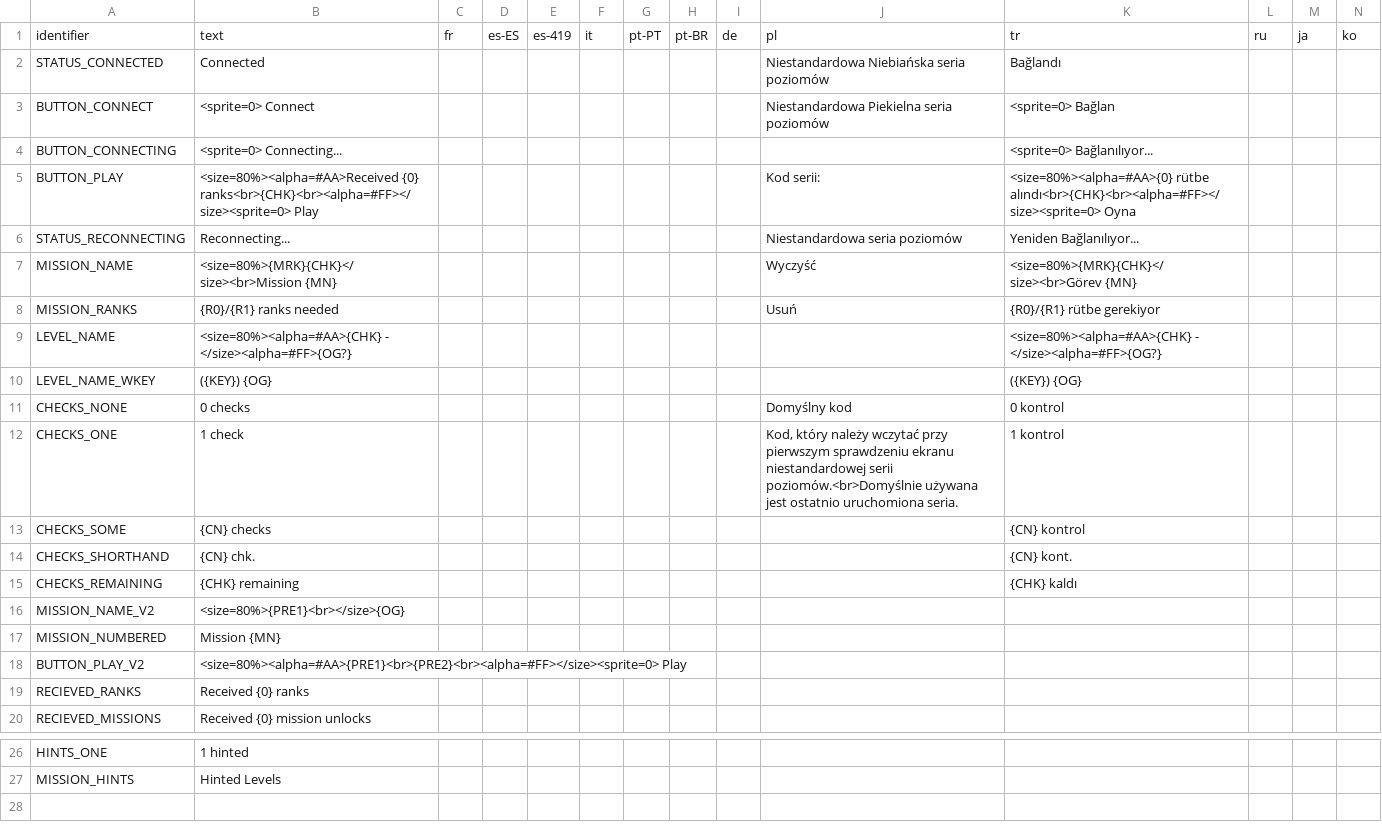
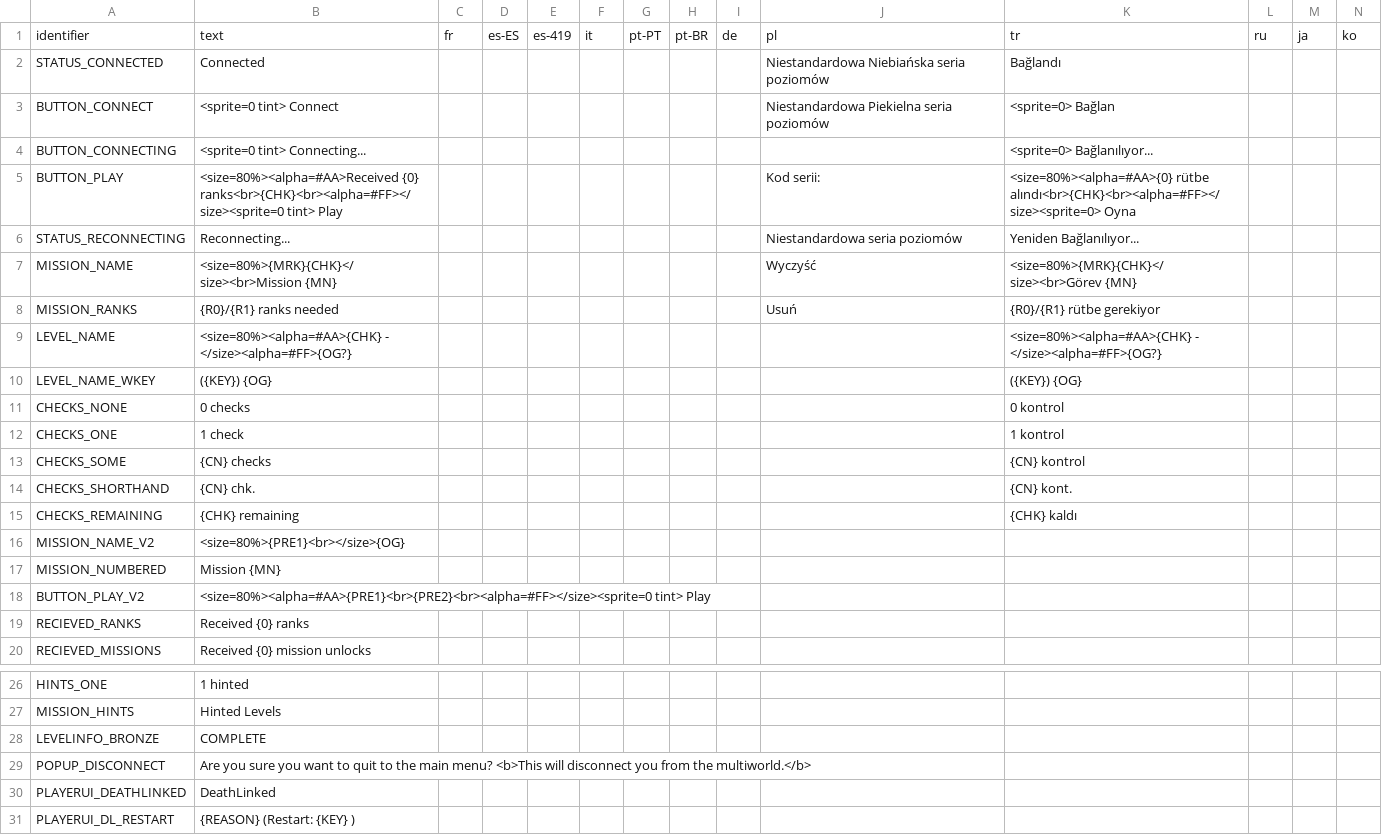
Before and after one commit to stxticOVFL/NWArchipelagoMod, a CSV file: Resources/locale.csv, drawn as a sheet; only a part is shown, gaps mark what is left out; rows hold the shown columns only; the diff names each change by its address in the sheet, - before the commit and + after, or states it on an @@ line.

Commit message:
0.1.0 many many thing
hints system cleanup, many many menu changes, deathlink setup

```diff
--- a/Resources/locale.csv
+++ b/Resources/locale.csv
-B3: <sprite=0> Connect
+B3: <sprite=0 tint> Connect
-B4: <sprite=0> Connecting...
+B4: <sprite=0 tint> Connecting...
-B5: <size=80%><alpha=#AA>Received {0} ranks<br>{CHK}<br><alpha=#FF></size><sprite=0> Play
+B5: <size=80%><alpha=#AA>Received {0} ranks<br>{CHK}<br><alpha=#FF></size><sprite=0 tint> Play
-J11: Domyślny kod
+J11: (empty)
-J12: Kod, który należy wczytać przy pierwszym sprawdzeniu ekranu niestandardowej serii poziomów.<br>Domyślnie używana jest ostatnio uruchomiona seria.
+J12: (empty)
-B18: <size=80%><alpha=#AA>{PRE1}<br>{PRE2}<br><alpha=#FF></size><sprite=0> Play
+B18: <size=80%><alpha=#AA>{PRE1}<br>{PRE2}<br><alpha=#FF></size><sprite=0 tint> Play
+row 28: LEVELINFO_BRONZE | COMPLETE
+row 29: POPUP_DISCONNECT | Are you sure you want to quit to the main menu? <b>This will disconnect you from the multiworld.</b>
+row 30: PLAYERUI_DEATHLINKED | DeathLinked
+row 31: PLAYERUI_DL_RESTART | {REASON} (Restart: {KEY} )
```
Also changed, not shown: 49 other files.
